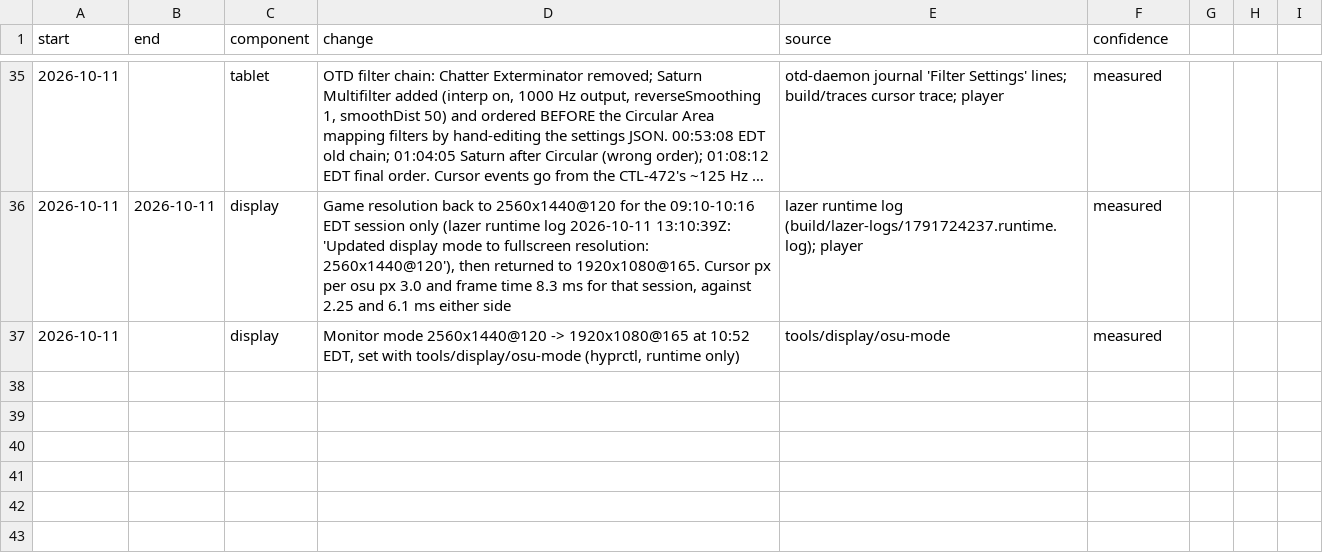
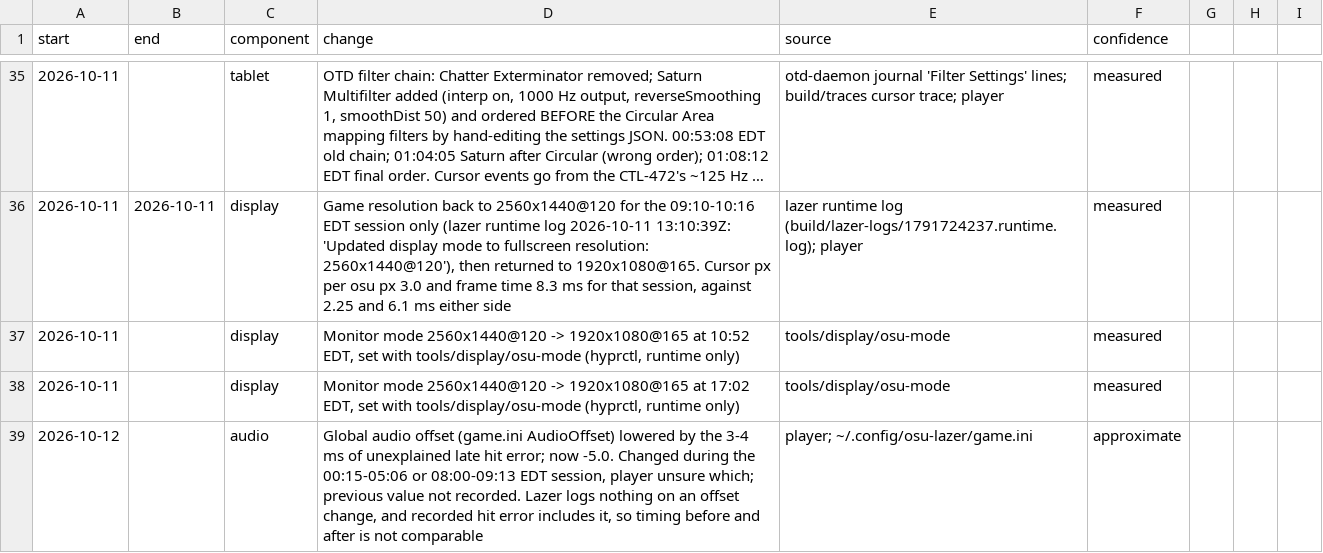
Before and after one commit to zakack/osu-replay-analysis, a CSV file: setup-timeline.csv, drawn as a sheet; only a part is shown, gaps mark what is left out; long unchanged cells end in ….

```diff
--- a/setup-timeline.csv
+++ b/setup-timeline.csv
@@ -37 +37,3 @@ start,end,component,change,source,confidence
 2026-10-11,,display,"Monitor mode 2560x1440@120 -> 1920x1080@165 at 10:52 EDT, set with tools/display/osu-mode (hyprctl, runtime only)",tools/display/osu-mode,measured
+2026-10-11,,display,"Monitor mode 2560x1440@120 -> 1920x1080@165 at 17:02 EDT, set with tools/display/osu-mode (hyprctl, runtime only)",tools/display/osu-mode,measured
+2026-10-12,,audio,"Global audio offset (game.ini AudioOffset) lowered by the 3-4 ms of unexplained late hit error; now -5.0. Changed during the 00:15-05:06 or 08:00-09:13 EDT session, player unsure which; previous value not recorded. Lazer logs nothing on an offset change, and recorded hit error includes it, so timing before and after is not comparable",player; ~/.config/osu-lazer/game.ini,approximate
```
Also changed, not shown: 2 other files.
